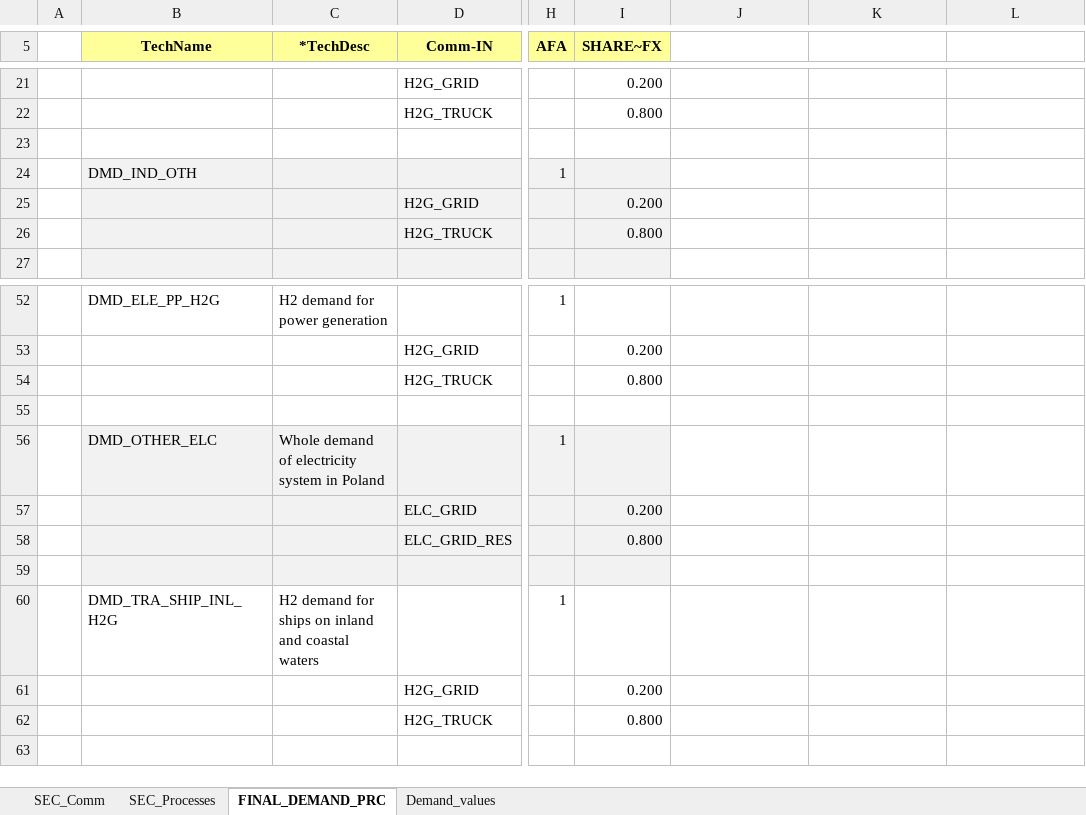
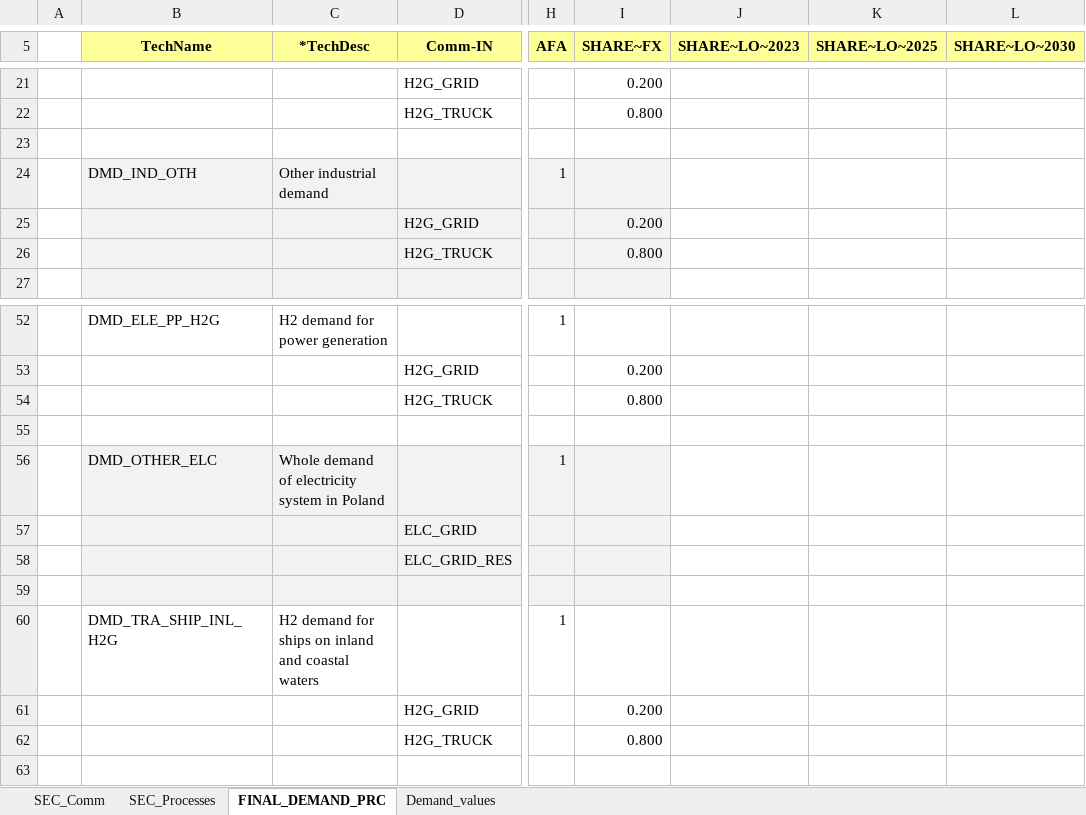
Before and after one commit to Alicja-Ossera/Hydrogen_Alicja, an Excel workbook: VT_ModelPL_DEMAND.xlsx, sheet FINAL_DEMAND_PRC, drawn as a sheet; only a part is shown, gaps mark what is left out; values as stored, in another font and other column widths than the file's, no borders; the diff names each change by its address in the sheet, - before the commit and + after, or states it on an @@ line.

```diff
--- a/VT_ModelPL_DEMAND.xlsx (sheet FINAL_DEMAND_PRC)
+++ b/VT_ModelPL_DEMAND.xlsx (sheet FINAL_DEMAND_PRC)
-J5: (empty)
+J5: SHARE~LO~2023
-J5:L5 fill: none
+J5:L5 fill: #FFFF99
-K5: (empty)
+K5: SHARE~LO~2025
-L5: (empty)
+L5: SHARE~LO~2030
-C24 (*TechDesc): (empty)
+C24 (*TechDesc): Other industrial demand
-I57 (SHARE~FX): 0.200
+I57 (SHARE~FX): (empty)
-I58 (SHARE~FX): 0.800
+I58 (SHARE~FX): (empty)
```
Also changed, not shown: BY_Trans.xlsx, Sets-user.xlsx, 5 other files.
